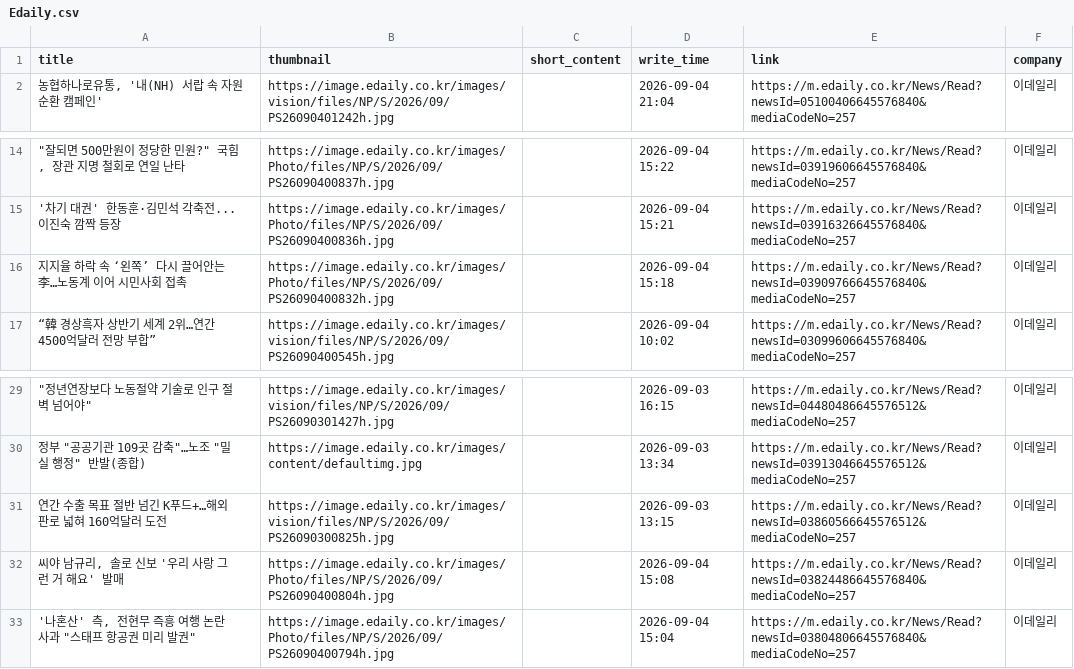
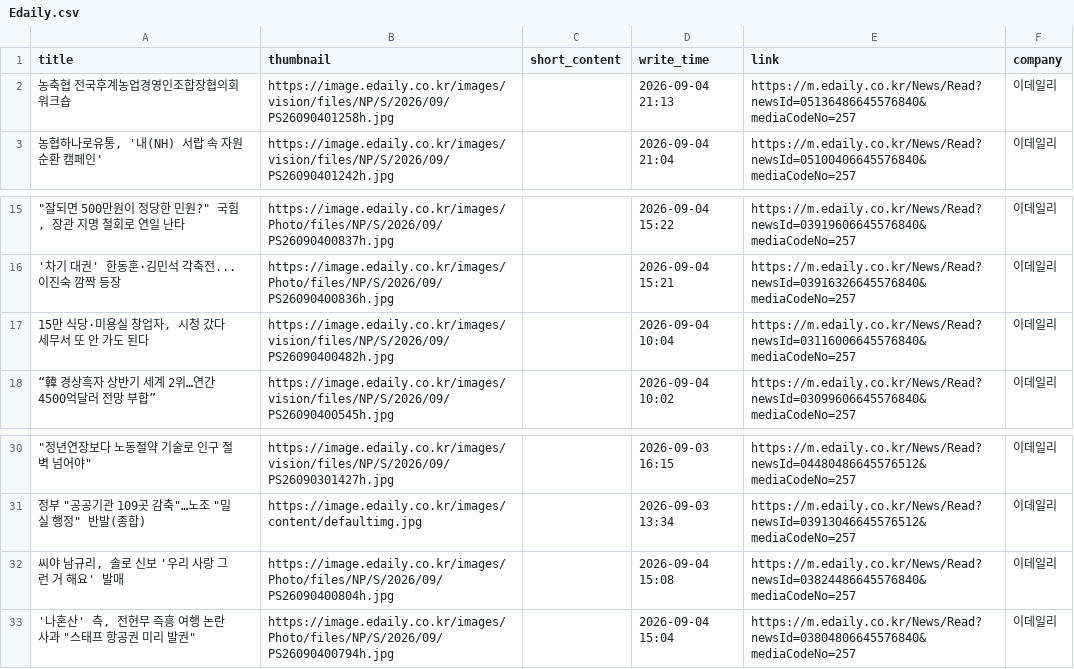
Before and after one commit to Leehyeongseok010802/Python_TWC, a CSV file: Completed_csv/Edaily.csv, drawn as a sheet; only a part is shown, gaps mark what is left out; the diff covers the shown part only.

```diff
--- a/Completed_csv/Edaily.csv
+++ b/Completed_csv/Edaily.csv
@@ -1,2 +1,3 @@
 title,thumbnail,short_content,write_time,link,company
+농축협 전국후계농업경영인조합장협의회 워크숍,https://image.edaily.co.kr/images/vision/files/NP/S/2026/09/PS26090401258h.jpg,,2026-09-04 21:13,https://m.edaily.co.kr/News/Read?newsId=05136486645576840&mediaCodeNo=257,이데일리
 "농협하나로유통, '내(NH) 서랍 속 자원순환 캠페인'",https://image.edaily.co.kr/images/vision/files/NP/S/2026/09/PS26090401242h.jpg,,2026-09-04 21:04,https://m.edaily.co.kr/News/Read?newsId=05100406645576840&mediaCodeNo=257,이데일리
@@ -15,3 +16,3 @@
 '차기 대권' 한동훈·김민석 각축전...이진숙 깜짝 등장,https://image.edaily.co.kr/images/Photo/files/NP/S/2026/09/PS26090400836h.jpg,,2026-09-04 15:21,https://m.edaily.co.kr/News/Read?newsId=03916326645576840&mediaCodeNo=257,이데일리
-지지율 하락 속 ‘왼쪽’ 다시 끌어안는 李…노동계 이어 시민사회 접촉,https://image.edaily.co.kr/images/Photo/files/NP/S/2026/09/PS26090400832h.jpg,,2026-09-04 15:18,https://m.edaily.co.kr/News/Read?newsId=03909766645576840&mediaCodeNo=257,이데일리
+"15만 식당·미용실 창업자, 시청 갔다 세무서 또 안 가도 된다",https://image.edaily.co.kr/images/vision/files/NP/S/2026/09/PS26090400482h.jpg,,2026-09-04 10:04,https://m.edaily.co.kr/News/Read?newsId=03116006645576840&mediaCodeNo=257,이데일리
 “韓 경상흑자 상반기 세계 2위…연간 4500억달러 전망 부합”,https://image.edaily.co.kr/images/vision/files/NP/S/2026/09/PS26090400545h.jpg,,2026-09-04 10:02,https://m.edaily.co.kr/News/Read?newsId=03099606645576840&mediaCodeNo=257,이데일리
@@ -30,3 +31,2 @@
 "정부 ""공공기관 109곳 감축""…노조 ""밀실 행정"" 반발(종합)",https://image.edaily.co.kr/images/content/defaultimg.jpg,,2026-09-03 13:34,https://m.edaily.co.kr/News/Read?newsId=03913046645576512&mediaCodeNo=257,이데일리
-연간 수출 목표 절반 넘긴 K푸드+…해외 판로 넓혀 160억달러 도전,https://image.edaily.co.kr/images/vision/files/NP/S/2026/09/PS26090300825h.jpg,,2026-09-03 13:15,https://m.edaily.co.kr/News/Read?newsId=03860566645576512&mediaCodeNo=257,이데일리
 "씨야 남규리, 솔로 신보 '우리 사랑 그런 거 해요' 발매",https://image.edaily.co.kr/images/Photo/files/NP/S/2026/09/PS26090400804h.jpg,,2026-09-04 15:08,https://m.edaily.co.kr/News/Read?newsId=03824486645576840&mediaCodeNo=257,이데일리
```
Also changed, not shown: 4 added rows and 17 removed rows elsewhere in this file, Completed_csv/DongAh.csv, Completed_csv/Etoday.csv, 10 other files.
